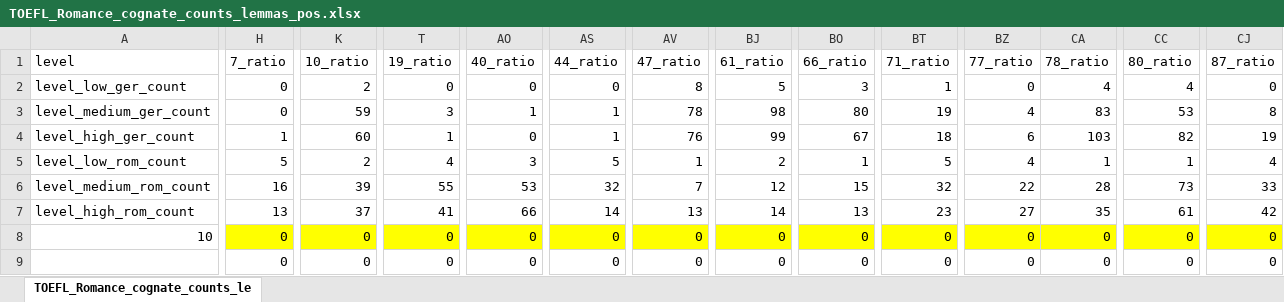
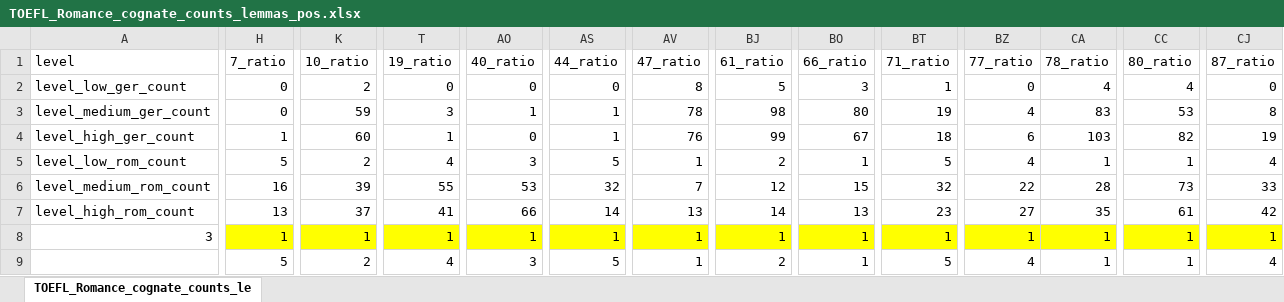
Before and after one commit to LiatNativPersonal/Master, an Excel workbook: Data & Analysis/ETS_Corpus_of_Non-Native_Written_English/Romance/Analysis/TOEFL_Romance_cognate_counts_lemmas_pos.xlsx, sheet TOEFL_Romance_cognate_counts_le, drawn as a sheet; only a part is shown, gaps mark what is left out; values as stored, in another font and other column widths than the file's, no borders; charts and pictures not drawn; the diff covers the shown part only; the diff names each change by its address in the sheet, - before the commit and + after, or states it on an @@ line.

```diff
--- a/Data & Analysis/ETS_Corpus_of_Non-Native_Written_English/Romance/Analysis/TOEFL_Romance_cognate_counts_lemmas_pos.xlsx (sheet TOEFL_Romance_cognate_counts_le)
+++ b/Data & Analysis/ETS_Corpus_of_Non-Native_Written_English/Romance/Analysis/TOEFL_Romance_cognate_counts_lemmas_pos.xlsx (sheet TOEFL_Romance_cognate_counts_le)
-A8 (level): 10
+A8 (level): 3
-H8 (7_ratio): 0
+H8 (7_ratio): 1
-K8 (10_ratio): 0
+K8 (10_ratio): 1
-T8 (19_ratio): 0
+T8 (19_ratio): 1
-AO8 (40_ratio): 0
+AO8 (40_ratio): 1
-AS8 (44_ratio): 0
+AS8 (44_ratio): 1
-AV8:AV9 (47_ratio): 0
+AV8:AV9 (47_ratio): 1
-BJ8 (61_ratio): 0
+BJ8 (61_ratio): 1
-BO8:BO9 (66_ratio): 0
+BO8:BO9 (66_ratio): 1
-BT8 (71_ratio): 0
+BT8 (71_ratio): 1
-BZ8 (77_ratio): 0
+BZ8 (77_ratio): 1
-CA8:CA9 (78_ratio): 0
+CA8:CA9 (78_ratio): 1
-CC8:CC9 (80_ratio): 0
+CC8:CC9 (80_ratio): 1
-CJ8 (87_ratio): 0
+CJ8 (87_ratio): 1
-H9 (7_ratio): 0
+H9 (7_ratio): 5
-K9 (10_ratio): 0
+K9 (10_ratio): 2
-T9 (19_ratio): 0
+T9 (19_ratio): 4
-AO9 (40_ratio): 0
+AO9 (40_ratio): 3
-AS9 (44_ratio): 0
+AS9 (44_ratio): 5
-BJ9 (61_ratio): 0
+BJ9 (61_ratio): 2
-BT9 (71_ratio): 0
+BT9 (71_ratio): 5
-BZ9 (77_ratio): 0
+BZ9 (77_ratio): 4
-CJ9 (87_ratio): 0
+CJ9 (87_ratio): 4
```
Also changed, not shown: 5 added rows, 5 removed rows and 490 edited cells elsewhere in this sheet, charts or pictures, 4 other files.
